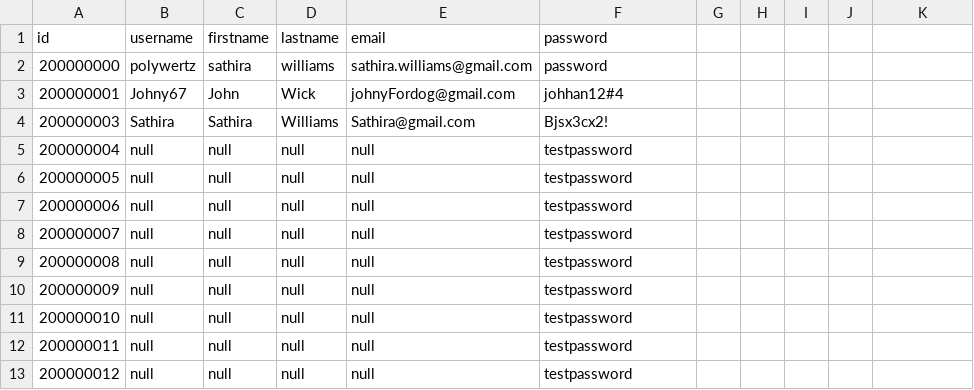
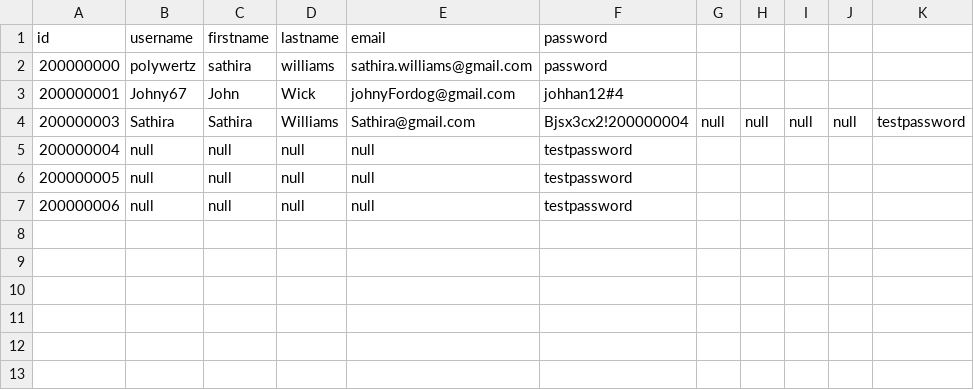
Before and after one commit to pwSathira/YU_LibraryProject, a CSV file: src/main/resources/data/studentdata.csv, drawn as a sheet.

```diff
--- a/src/main/resources/data/studentdata.csv
+++ b/src/main/resources/data/studentdata.csv
@@ -3,3 +3,3 @@ id, username, firstname, lastname, email, password
 200000001, Johny67, John, Wick, johnyFordog@gmail.com, johhan12#4
-200000003,Sathira,Sathira ,Williams,Sathira@gmail.com,Bjsx3cx2!
+200000003,Sathira,Sathira ,Williams,Sathira@gmail.com,Bjsx3cx2!200000004,null,null,null,null,testpassword
 200000004,null,null,null,null,testpassword
@@ -7,7 +7 @@ id, username, firstname, lastname, email, password
 200000006,null,null,null,null,testpassword
-200000007,null,null,null,null,testpassword
-200000008,null,null,null,null,testpassword
-200000009,null,null,null,null,testpassword
-200000010,null,null,null,null,testpassword
-200000011,null,null,null,null,testpassword
-200000012,null,null,null,null,testpassword
```
Also changed, not shown: 6 other files.
